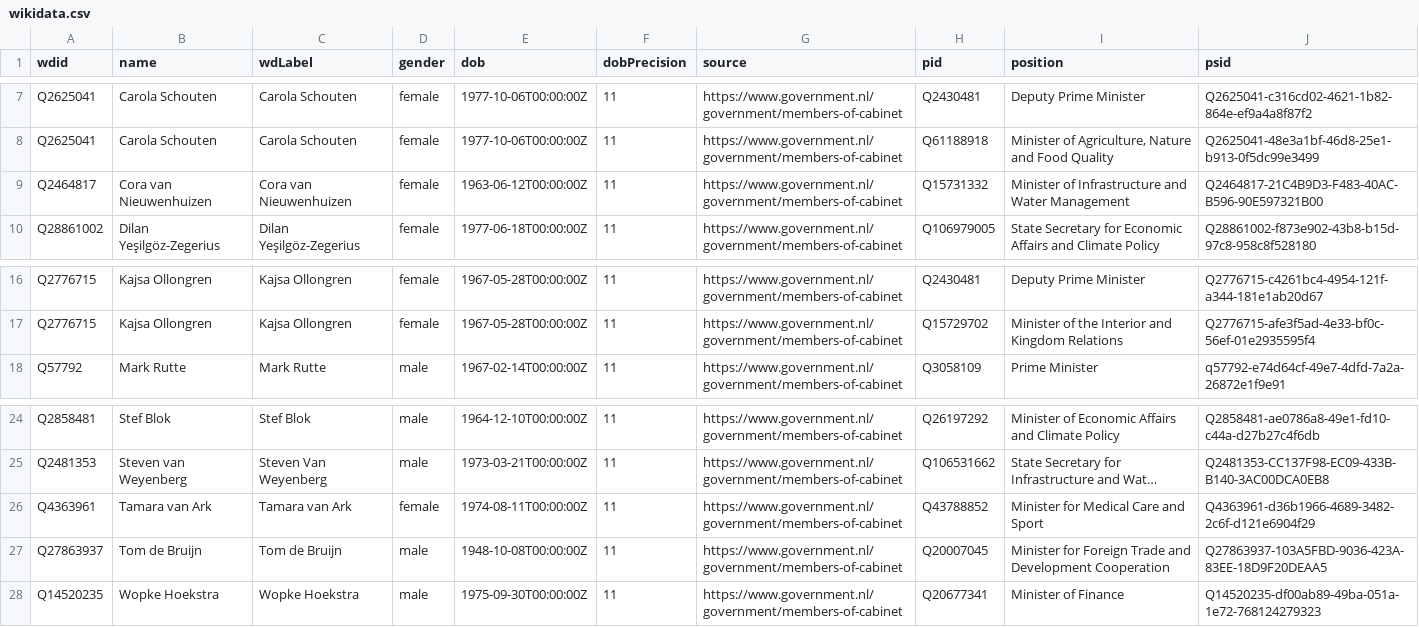
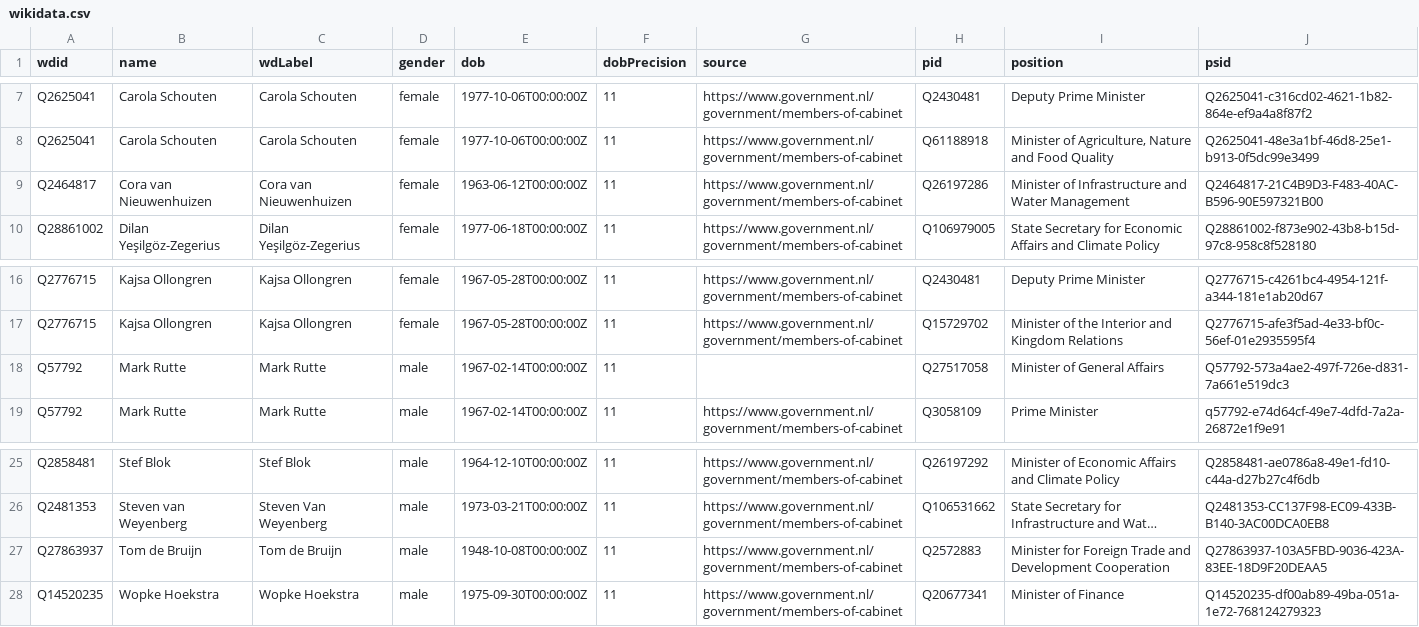
Before and after one commit to every-politician-scrapers/netherlands-cabinet, a CSV file: data/wikidata.csv, drawn as a sheet; only a part is shown, gaps mark what is left out; long unchanged cells end in …; removed rows and columns are numbered as before the commit, all else as after; the diff names each change by its address in the sheet, - before the commit and + after, or states it on an @@ line.

```diff
--- a/data/wikidata.csv
+++ b/data/wikidata.csv
-H9 (pid): Q15731332
+H9 (pid): Q26197286
+row 18: Q57792 | Mark Rutte | Mark Rutte | male | 1967-02-14T00:00:00Z | 11 |  | Q27517058 | Minister of General Affairs | Q57792-573a4ae2-497f-726e-d831-7a661e519dc3
-row 26: Q4363961 | Tamara van Ark | Tamara van Ark | female | 1974-08-11T00:00:00Z | 11 | https://www.government.nl/government/members-of-cabinet | Q43788852 | Minister for Medical Care and Sport | Q4363961-d36b1966-4689-3482-2c6f-d121e6904f29
-H27 (pid): Q20007045
+H27 (pid): Q2572883
```
Also changed, not shown: 1 other file.
